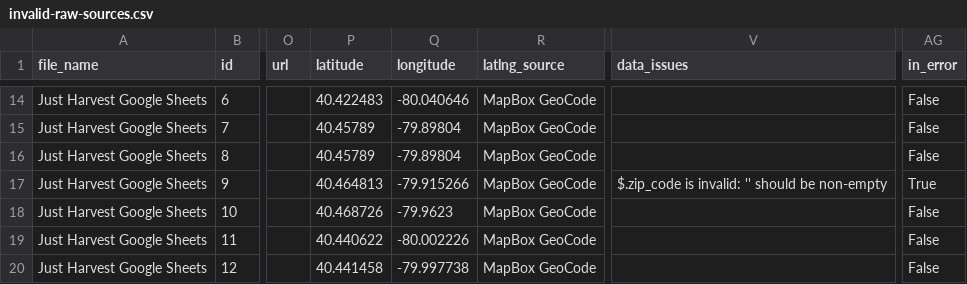
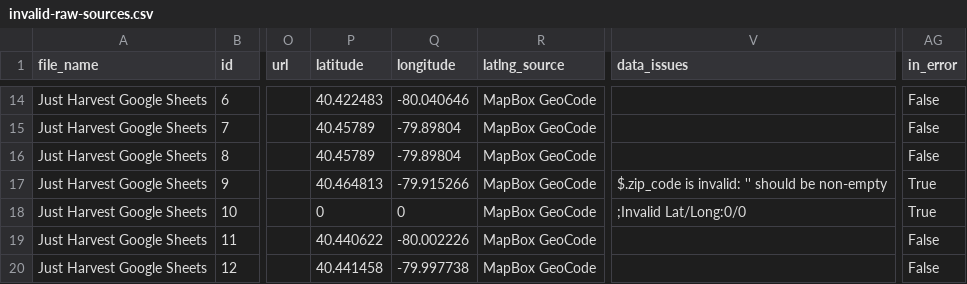
Before and after one commit to CodeForPittsburgh/food-access-data-transformation, a CSV file: food-data/merged-data/invalid-raw-sources.csv, drawn as a sheet; only a part is shown, gaps mark what is left out; the diff names each change by its address in the sheet, - before the commit and + after, or states it on an @@ line.

```diff
--- a/food-data/merged-data/invalid-raw-sources.csv
+++ b/food-data/merged-data/invalid-raw-sources.csv
-P18 (latitude): 40.468726
+P18 (latitude): 0
-Q18 (longitude): -79.9623
+Q18 (longitude): 0
-V18 (data_issues): (empty)
+V18 (data_issues): ;Invalid Lat/Long:0/0
-AG18 (in_error): False
+AG18 (in_error): True
```
Also changed, not shown: food-data/merged-data/duplicate-merged-data.csv, food-data/raw-sources/jh-bridgeway-raw.csv, 5 other files.
